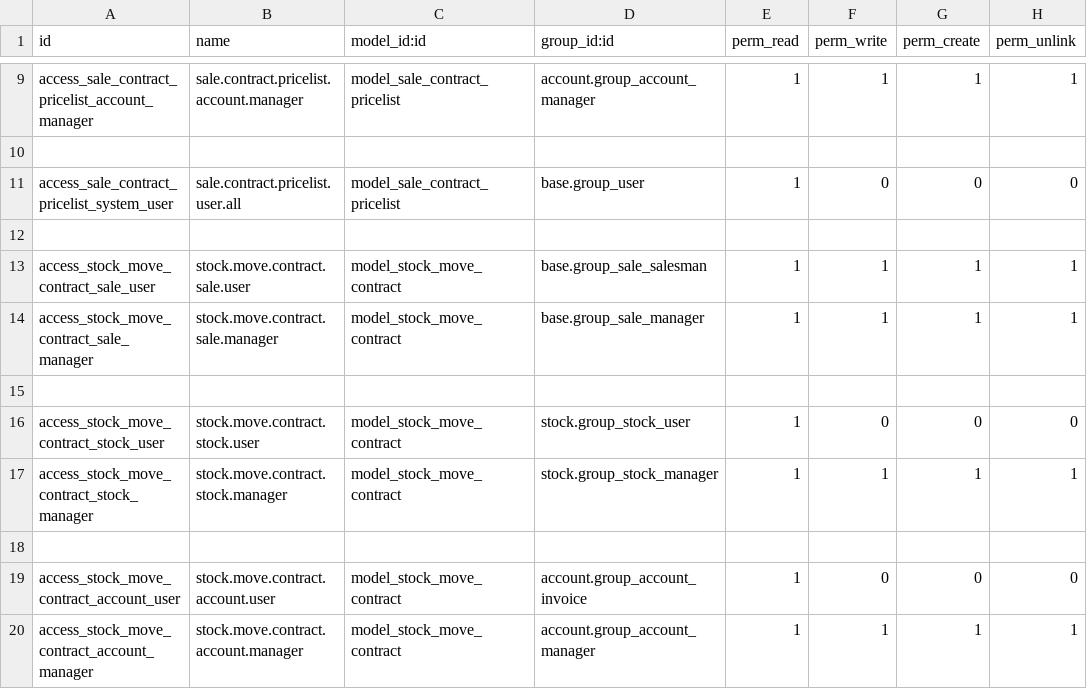
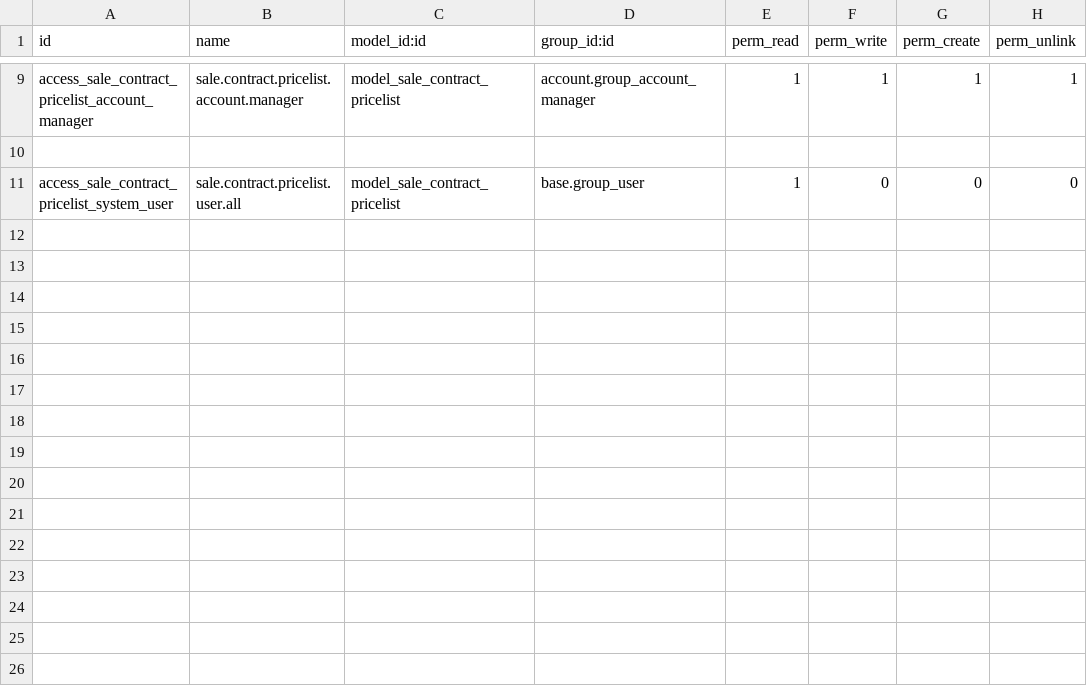
Before and after one commit to cogitoweb/partner_contract_pricelist_cgt, a CSV file: security/ir.model.access.csv, drawn as a sheet; only a part is shown, gaps mark what is left out; the diff names each change by its address in the sheet, - before the commit and + after, or states it on an @@ line.

Commit message:
no more stock relations

```diff
--- a/security/ir.model.access.csv
+++ b/security/ir.model.access.csv
-row 12: (empty)
-row 13: access_stock_move_contract_sale_user | stock.move.contract.sale.user | model_stock_move_contract | base.group_sale_salesman | 1 | 1 | 1 | 1
-row 14: access_stock_move_contract_sale_manager | stock.move.contract.sale.manager | model_stock_move_contract | base.group_sale_manager | 1 | 1 | 1 | 1
-row 15: (empty)
-row 16: access_stock_move_contract_stock_user | stock.move.contract.stock.user | model_stock_move_contract | stock.group_stock_user | 1 | 0 | 0 | 0
-row 17: access_stock_move_contract_stock_manager | stock.move.contract.stock.manager | model_stock_move_contract | stock.group_stock_manager | 1 | 1 | 1 | 1
-row 18: (empty)
-row 19: access_stock_move_contract_account_user | stock.move.contract.account.user | model_stock_move_contract | account.group_account_invoice | 1 | 0 | 0 | 0
-row 20: access_stock_move_contract_account_manager | stock.move.contract.account.manager | model_stock_move_contract | account.group_account_manager | 1 | 1 | 1 | 1
```
Also changed, not shown: 10 other files.
